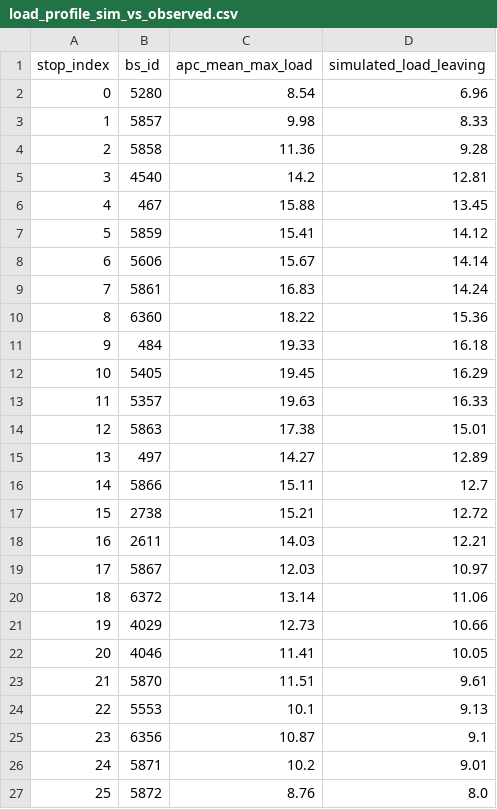
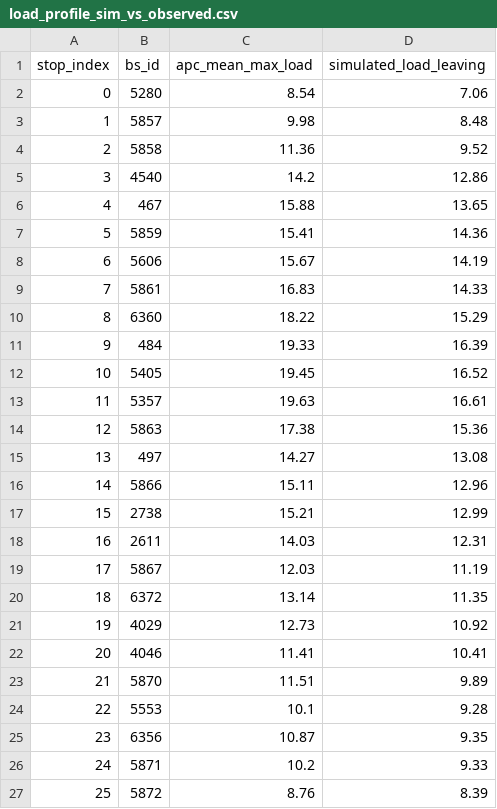
Before and after one commit to Jrddlol2/MARL_THESIS_TEXASAPC_DATASET, a CSV file: starter/results/validation/load_profile_sim_vs_observed.csv, drawn as a sheet.

```diff
--- a/starter/results/validation/load_profile_sim_vs_observed.csv
+++ b/starter/results/validation/load_profile_sim_vs_observed.csv
@@ -1,27 +1,27 @@
 stop_index,bs_id,apc_mean_max_load,simulated_load_leaving
-0,5280,8.54,6.96
-1,5857,9.98,8.33
-2,5858,11.36,9.28
-3,4540,14.2,12.81
-4,467,15.88,13.45
-5,5859,15.41,14.12
-6,5606,15.67,14.14
-7,5861,16.83,14.24
-8,6360,18.22,15.36
-9,484,19.33,16.18
-10,5405,19.45,16.29
-11,5357,19.63,16.33
-12,5863,17.38,15.01
-13,497,14.27,12.89
-14,5866,15.11,12.7
-15,2738,15.21,12.72
-16,2611,14.03,12.21
-17,5867,12.03,10.97
-18,6372,13.14,11.06
-19,4029,12.73,10.66
-20,4046,11.41,10.05
-21,5870,11.51,9.61
-22,5553,10.1,9.13
-23,6356,10.87,9.1
-24,5871,10.2,9.01
-25,5872,8.76,8.0
+0,5280,8.54,7.06
+1,5857,9.98,8.48
+2,5858,11.36,9.52
+3,4540,14.2,12.86
+4,467,15.88,13.65
+5,5859,15.41,14.36
+6,5606,15.67,14.19
+7,5861,16.83,14.33
+8,6360,18.22,15.29
+9,484,19.33,16.39
+10,5405,19.45,16.52
+11,5357,19.63,16.61
+12,5863,17.38,15.36
+13,497,14.27,13.08
+14,5866,15.11,12.96
+15,2738,15.21,12.99
+16,2611,14.03,12.31
+17,5867,12.03,11.19
+18,6372,13.14,11.35
+19,4029,12.73,10.92
+20,4046,11.41,10.41
+21,5870,11.51,9.89
+22,5553,10.1,9.28
+23,6356,10.87,9.35
+24,5871,10.2,9.33
+25,5872,8.76,8.39
```
Also changed, not shown: starter/results/mc_results_stageB_extreme.csv, starter/results/mc_results_stageB_heavy.csv, 32 other files.
